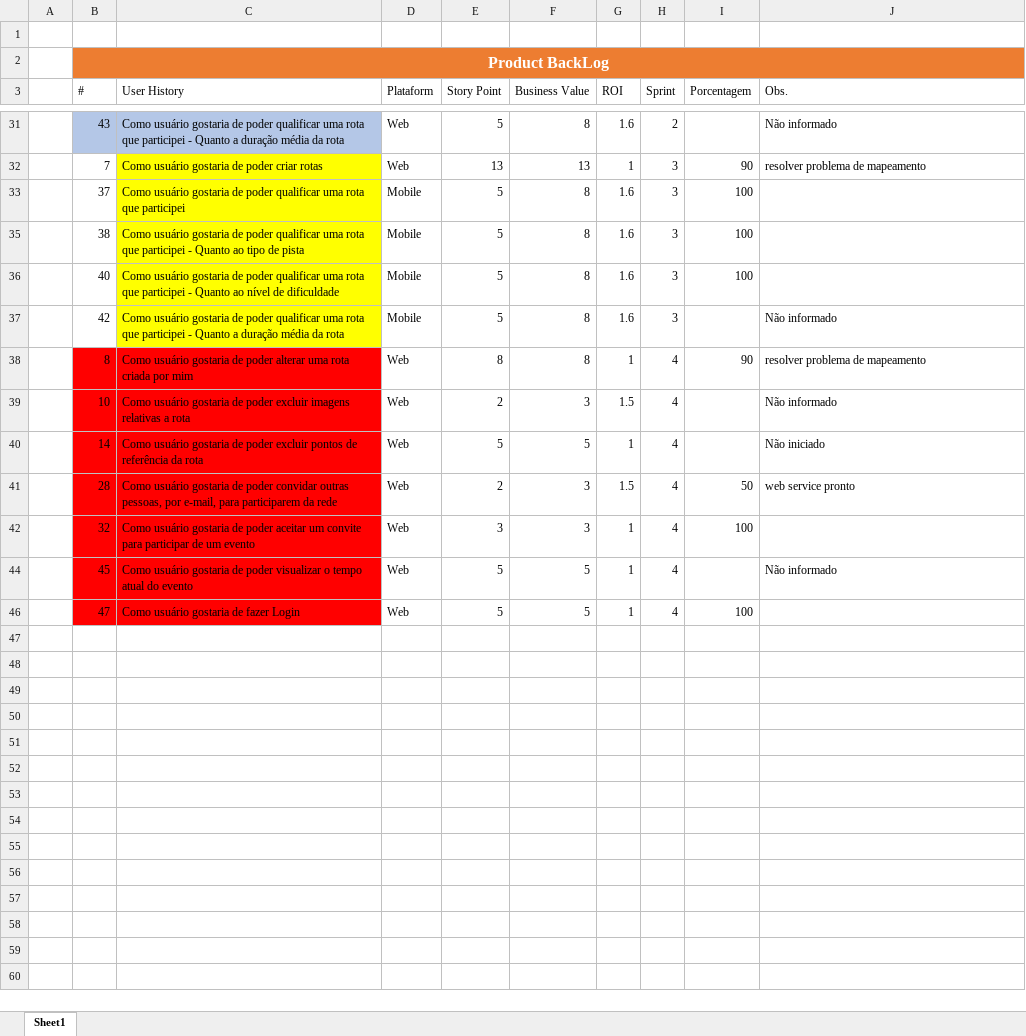
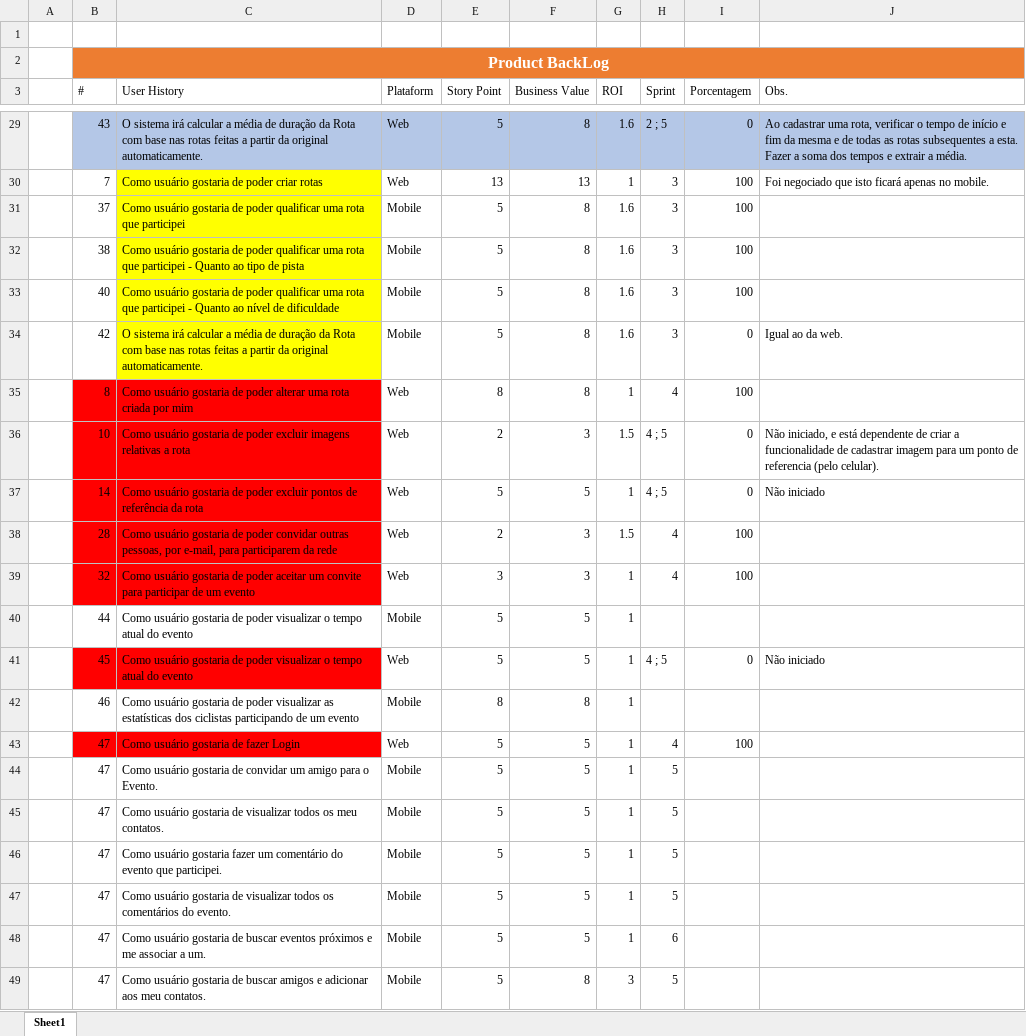
Before and after one commit to marcosisocram/fusioness, an Excel workbook: Trunk/Doc/Product BackLog.xlsx, sheet Sheet1, drawn as a sheet; only a part is shown, gaps mark what is left out; values as stored, in another font and other column widths than the file's, no borders; table styles not drawn; addresses are those after the commit; the diff covers the shown part only; the diff names each change by its address in the sheet, - before the commit and + after, or states it on an @@ line.

Commit message:
Atualização da planilha de backlog.

```diff
--- a/Trunk/Doc/Product BackLog.xlsx (sheet Sheet1)
+++ b/Trunk/Doc/Product BackLog.xlsx (sheet Sheet1)
-C29 (User History): Como usuário gostaria de poder qualificar uma rota que participei - Quanto a duração média da rota
+C29 (User History): O sistema irá calcular a média de duração da Rota com base nas rotas feitas a partir da original automaticamente.
-D29:J29 fill: none
+D29:J29 fill: #B4C7E7
-H29 (Sprint): 2
+H29 (Sprint): 2 ; 5
-I29 (Porcentagem): (empty)
+I29 (Porcentagem): 0
-J29 (Obs.): Não informado
+J29 (Obs.): Ao cadastrar uma rota, verificar o tempo de início e fim da mesma e de todas as rotas subsequentes a esta. Fazer a soma dos tempos e extrair a média.
-I30 (Porcentagem): 90
+I30 (Porcentagem): 100
-J30 (Obs.): resolver problema de mapeamento
+J30 (Obs.): Foi negociado que isto ficará apenas no mobile.
-C34 (User History): Como usuário gostaria de poder qualificar uma rota que participei - Quanto a duração média da rota
+C34 (User History): O sistema irá calcular a média de duração da Rota com base nas rotas feitas a partir da original automaticamente.
-I34 (Porcentagem): (empty)
+I34 (Porcentagem): 0
-J34 (Obs.): Não informado
+J34 (Obs.): Igual ao da web.
-I35 (Porcentagem): 90
+I35 (Porcentagem): 100
-J35 (Obs.): resolver problema de mapeamento
+J35 (Obs.): (empty)
-H36:H37 (Sprint): 4
+H36:H37 (Sprint): 4 ; 5
-I36:I37 (Porcentagem): (empty)
+I36:I37 (Porcentagem): 0
-J36 (Obs.): Não informado
+J36 (Obs.): Não iniciado, e está dependente de criar a funcionalidade de cadastrar imagem para um ponto de referencia (pelo celular).
-I38 (Porcentagem): 50
+I38 (Porcentagem): 100
-J38 (Obs.): web service pronto
+J38 (Obs.): (empty)
@@ row 40 unhidden:  | 44 | Como usuário gostaria de poder visualizar o tempo atual do evento | Mobile | 5 | 5 | 1 @@
-H41 (Sprint): 4
+H41 (Sprint): 4 ; 5
-I41 (Porcentagem): (empty)
+I41 (Porcentagem): 0
-J41 (Obs.): Não informado
+J41 (Obs.): Não iniciado
@@ row 42 unhidden:  | 46 | Como usuário gostaria de poder visualizar as estatísticas dos ciclistas participando de um evento | Mobile | 8 | 8 | 1 @@
+row 44:  | 47 | Como usuário gostaria de convidar um amigo para o Evento. | Mobile | 5 | 5 | 1 | 5
+row 45:  | 47 | Como usuário gostaria de visualizar todos os meu contatos. | Mobile | 5 | 5 | 1 | 5
+row 46:  | 47 | Como usuário gostaria fazer um comentário do evento que participei. | Mobile | 5 | 5 | 1 | 5
+row 47:  | 47 | Como usuário gostaria de visualizar todos os comentários do evento. | Mobile | 5 | 5 | 1 | 5
+row 48:  | 47 | Como usuário gostaria de buscar eventos próximos e me associar a um. | Mobile | 5 | 5 | 1 | 6
+row 49:  | 47 | Como usuário gostaria de buscar amigos e adicionar aos meu contatos. | Mobile | 5 | 8 | 3 | 5
```
Also changed, not shown: 2 added rows, 4 hidden or unhidden rows, 24 edited cells and cell formats elsewhere in this sheet, hidden cells.
